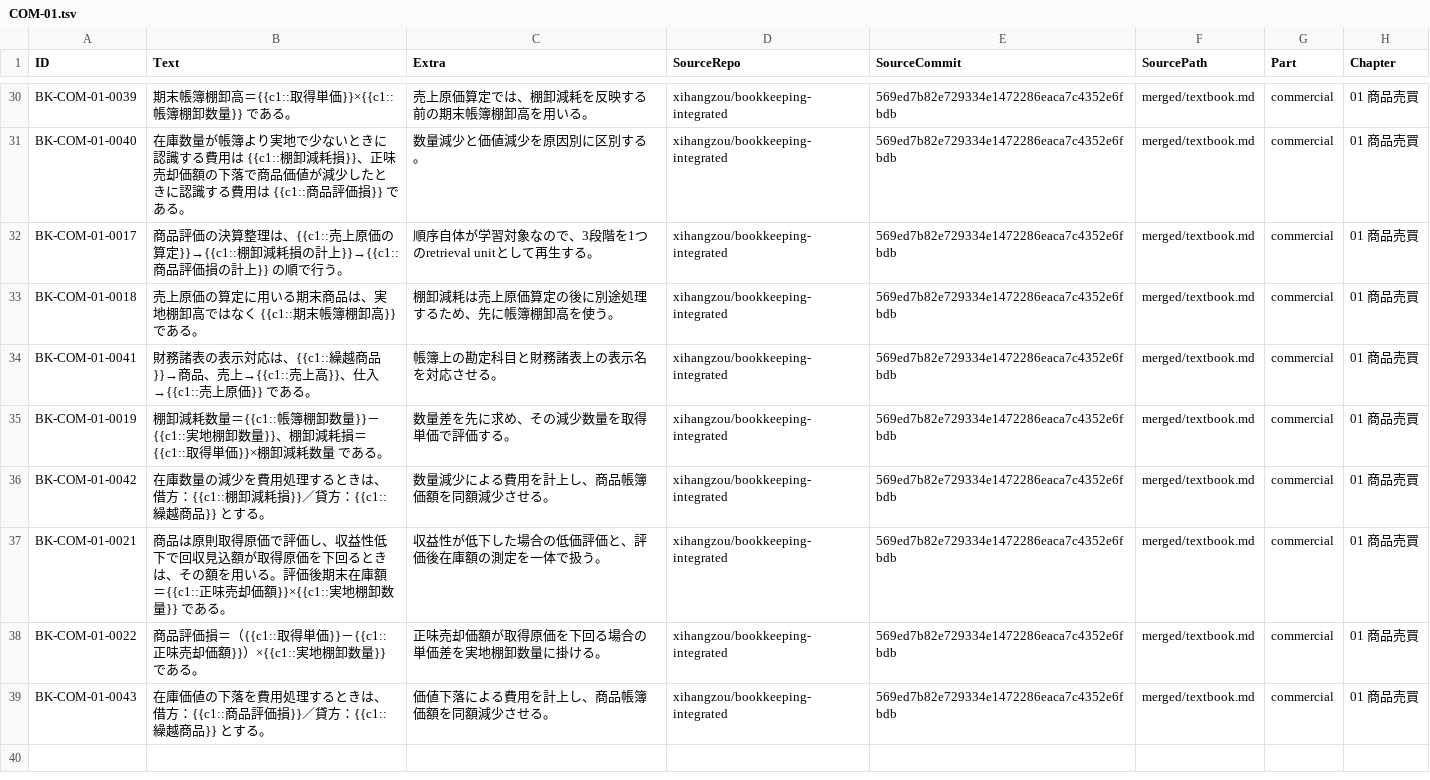
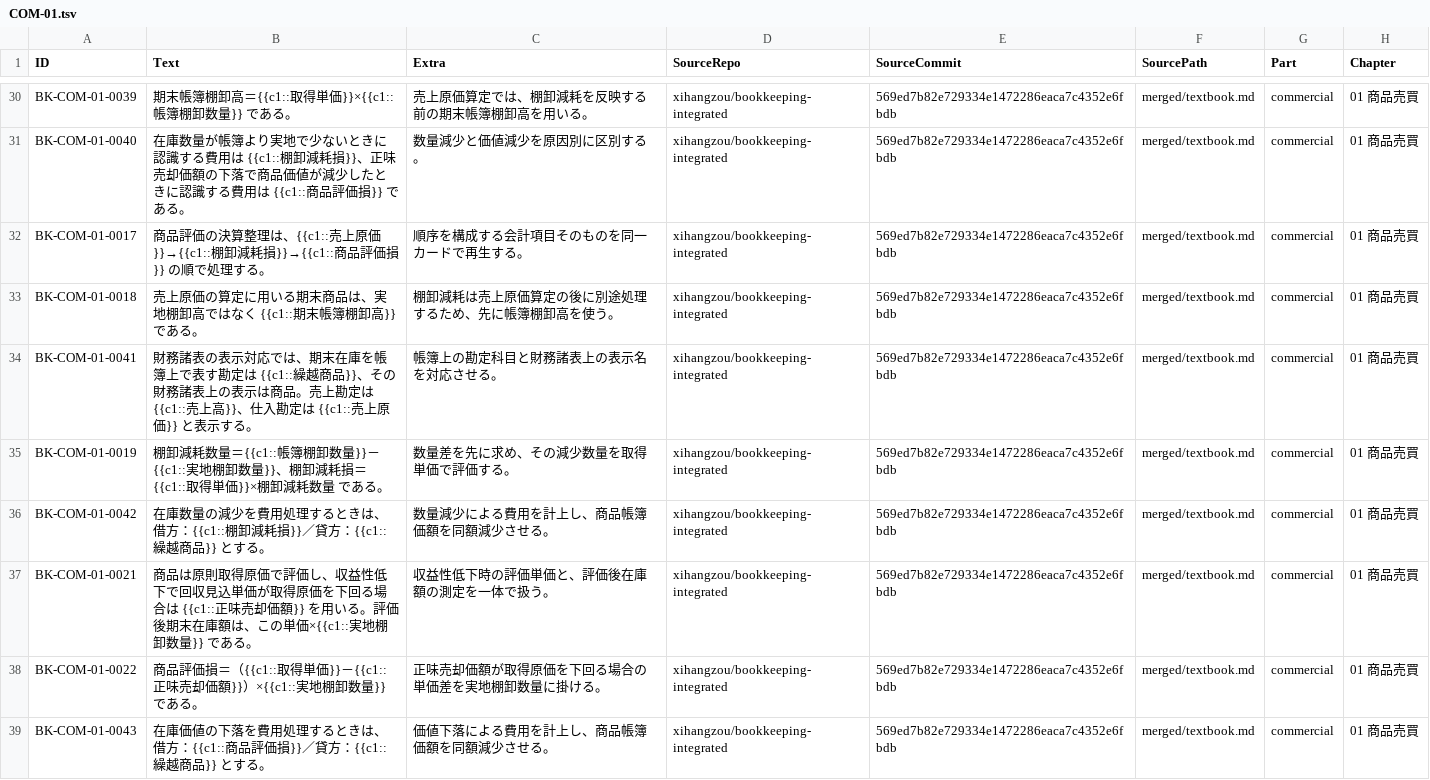
Before and after one commit to xihangzou/bookkeeping-anki, a TSV file: production/notes/COM-01.tsv, drawn as a sheet; only a part is shown, gaps mark what is left out; the diff covers the shown part only; the diff names each change by its address in the sheet, - before the commit and + after, or states it on an @@ line.

```diff
--- a/production/notes/COM-01.tsv
+++ b/production/notes/COM-01.tsv
-B32 (Text): …売上原価の算定}}→{{c1::棚卸減耗損の計上}}→{{c1::商品評価損の計上}} の順で行う。
+B32 (Text): …売上原価}}→{{c1::棚卸減耗損}}→{{c1::商品評価損}} の順で処理する。
-C32 (Extra): 順序自体が学習対象なので、3段階を1つのretrieval unitとして再生する。
+C32 (Extra): 順序を構成する会計項目そのものを同一カードで再生する。
-B34 (Text): …表示対応は、{{c1::繰越商品}}→商品、売上→{{c1::売上高}}、仕入→{{c1::売上原価}} である。
+B34 (Text): …表示対応では、期末在庫を帳簿上で表す勘定は {{c1::繰越商品}}、その財務諸表上の表示は商品。売上勘定は {{c1::売上高}}、仕入勘定は {{c1::売上原価}} と表示する。
-B37 (Text): …回収見込額が取得原価を下回るときは、その額を用いる。評価後期末在庫額＝{{c1::正味売却価額}}×{{c1::実地棚卸…
+B37 (Text): …回収見込単価が取得原価を下回る場合は {{c1::正味売却価額}} を用いる。評価後期末在庫額は、この単価×{{c1::実地棚卸…
-C37 (Extra): 収益性が低下した場合の低価評価と、評価後在庫額の測定を一体で扱う。
+C37 (Extra): 収益性低下時の評価単価と、評価後在庫額の測定を一体で扱う。
```
Also changed, not shown: 23 edited cells elsewhere in this file, 3 other files.
